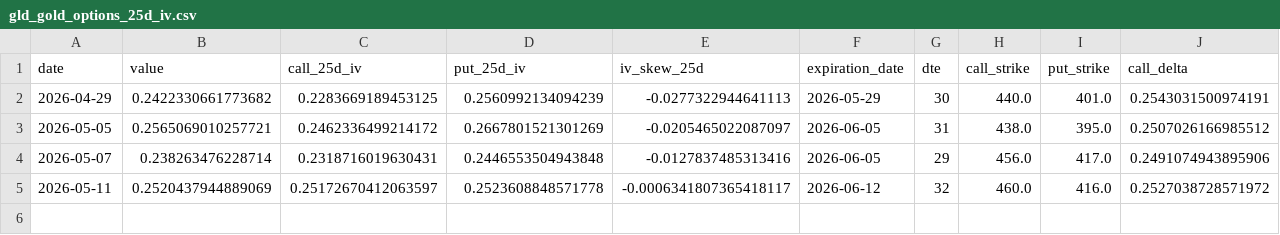
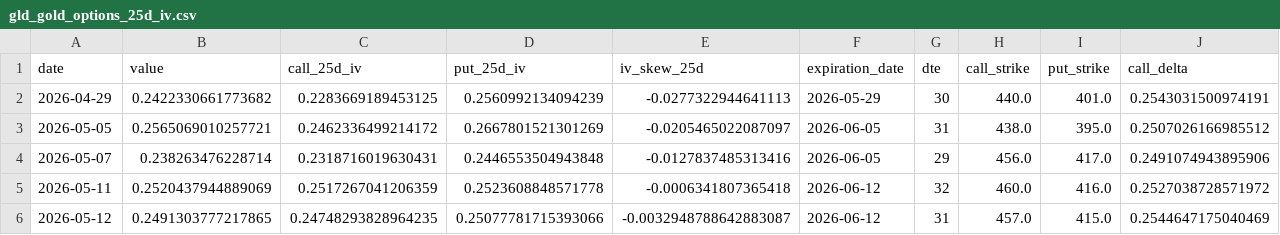
Before and after one commit to nobodylifriend/gold_factor_dashboard, a CSV file: data/xau/gld_gold_options_25d_iv.csv, drawn as a sheet; only a part is shown; rows hold the shown columns only; the diff names each change by its address in the sheet, - before the commit and + after, or states it on an @@ line.

```diff
--- a/data/xau/gld_gold_options_25d_iv.csv
+++ b/data/xau/gld_gold_options_25d_iv.csv
-C5 (call_25d_iv): 0.25172670412063597
+C5 (call_25d_iv): 0.2517267041206359
-E5 (iv_skew_25d): -0.0006341807365418117
+E5 (iv_skew_25d): -0.0006341807365418
+row 6: 2026-05-12 | 0.2491303777217865 | 0.24748293828964235 | 0.25077781715393066 | -0.0032948788642883087 | 2026-06-12 | 31 | 457.0 | 415.0 | 0.2544647175040469
```
Also changed, not shown: data/fx/AUDUSD.csv, data/fx/EURUSD.csv, 48 other files.
